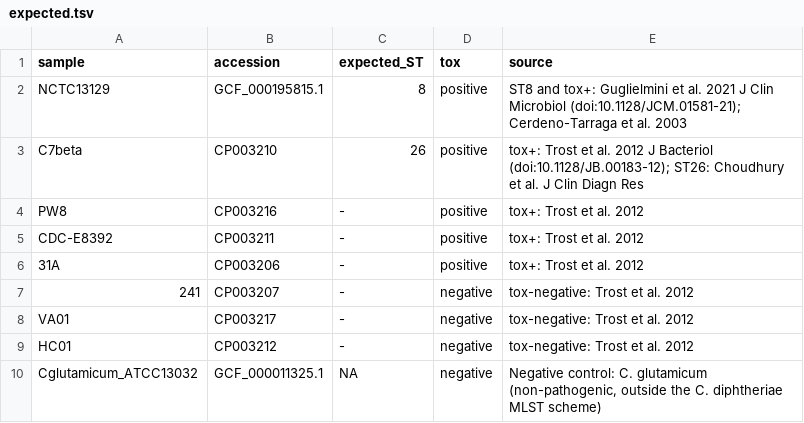
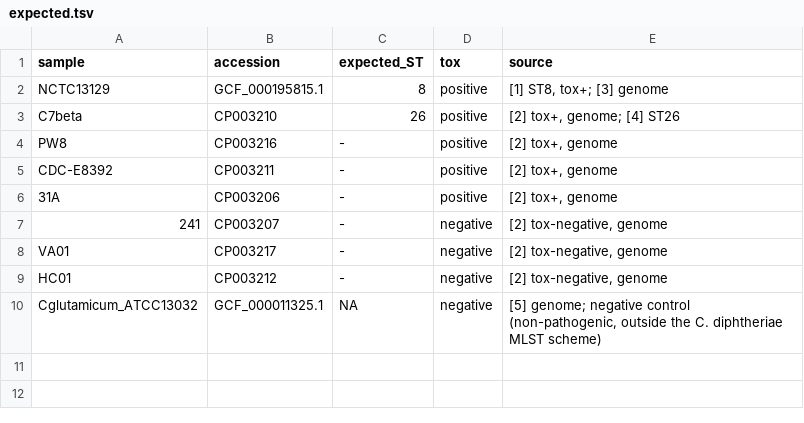
Before and after one commit to TinusTK/corynebacterium-diphtheriae-typing, a TSV file: validation/expected.tsv, drawn as a sheet.

```diff
--- a/validation/expected.tsv
+++ b/validation/expected.tsv
@@ -1,10 +1,10 @@
 sample	accession	expected_ST	tox	source
-NCTC13129	GCF_000195815.1	8	positive	ST8 and tox+: Guglielmini et al. 2021 J Clin Microbiol (doi:10.1128/JCM.01581-21); Cerdeno-Tarraga et al. 2003
-C7beta	CP003210	26	positive	tox+: Trost et al. 2012 J Bacteriol (doi:10.1128/JB.00183-12); ST26: Choudhury et al. J Clin Diagn Res
-PW8	CP003216	-	positive	tox+: Trost et al. 2012
-CDC-E8392	CP003211	-	positive	tox+: Trost et al. 2012
-31A	CP003206	-	positive	tox+: Trost et al. 2012
-241	CP003207	-	negative	tox-negative: Trost et al. 2012
-VA01	CP003217	-	negative	tox-negative: Trost et al. 2012
-HC01	CP003212	-	negative	tox-negative: Trost et al. 2012
-Cglutamicum_ATCC13032	GCF_000011325.1	NA	negative	Negative control: C. glutamicum (non-pathogenic, outside the C. diphtheriae MLST scheme)
+NCTC13129	GCF_000195815.1	8	positive	[1] ST8, tox+; [3] genome
+C7beta	CP003210	26	positive	[2] tox+, genome; [4] ST26
+PW8	CP003216	-	positive	[2] tox+, genome
+CDC-E8392	CP003211	-	positive	[2] tox+, genome
+31A	CP003206	-	positive	[2] tox+, genome
+241	CP003207	-	negative	[2] tox-negative, genome
+VA01	CP003217	-	negative	[2] tox-negative, genome
+HC01	CP003212	-	negative	[2] tox-negative, genome
+Cglutamicum_ATCC13032	GCF_000011325.1	NA	negative	[5] genome; negative control (non-pathogenic, outside the C. diphtheriae MLST scheme)
```
Also changed, not shown: 5 other files.
